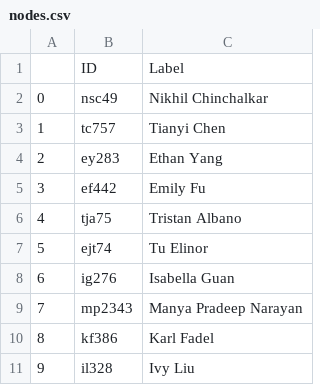
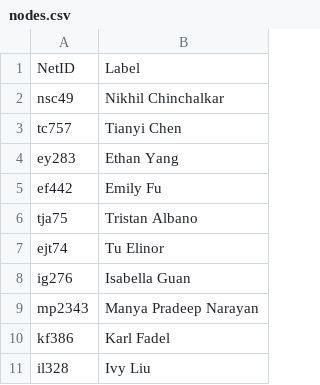
Before and after one commit to nikhilc52/cdj_networks, a CSV file: nodes.csv, drawn as a sheet; only a part is shown; removed rows and columns are numbered as before the commit, all else as after; the diff names each change by its address in the sheet, - before the commit and + after, or states it on an @@ line.

```diff
--- a/nodes.csv
+++ b/nodes.csv
-column A, rows 2-11: 0 | 1 | 2 | 3 | 4 | 5 | 6 | 7 | 8 | 9
-A1: ID
+A1: NetID
```
Also changed, not shown: 2 other files.
